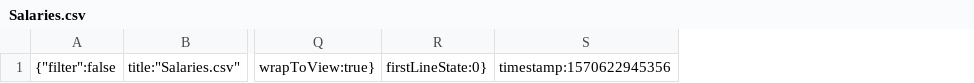
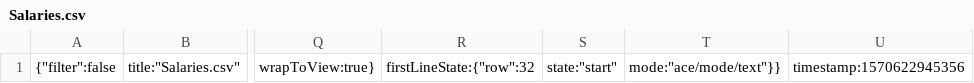
Before and after one commit to WenQingLee/Data-Visualisation-with-D3, a CSV file: .c9/metadata/environment/CSV/data/Salaries.csv, drawn as a sheet; only a part is shown, gaps mark what is left out; removed rows and columns are numbered as before the commit, all else as after; the diff names each change by its address in the sheet, - before the commit and + after, or states it on an @@ line.

```diff
--- a/.c9/metadata/environment/CSV/data/Salaries.csv
+++ b/.c9/metadata/environment/CSV/data/Salaries.csv
-column R, row 1: firstLineState:0}
+column R, row 1: firstLineState:{"row":32
+column S, row 1: state:"start"
+column T, row 1: mode:"ace/mode/text"}}
```
Also changed, not shown: 4 other files.
